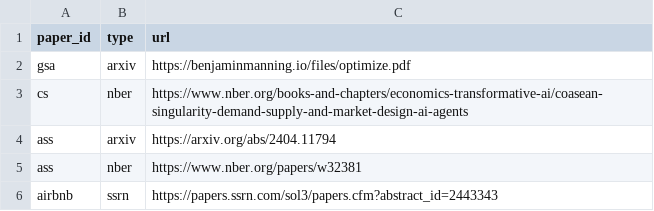
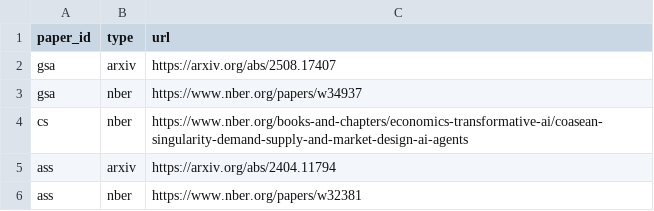
Before and after one commit to johnjosephhorton/johnjosephhorton.github.io, a CSV file: data/versions.csv, drawn as a sheet; only a part is shown; the shorter side is filled out with more unchanged rows.

```diff
--- a/data/versions.csv
+++ b/data/versions.csv
@@ -1,3 +1,4 @@
 paper_id,type,url
-gsa,arxiv,https://benjaminmanning.io/files/optimize.pdf
+gsa,arxiv,https://arxiv.org/abs/2508.17407
+gsa,nber,https://www.nber.org/papers/w34937
 cs,nber,https://www.nber.org/books-and-chapters/economics-transformative-ai/coasean-singularity-demand-supply-and-market-design-ai-agents
```
Also changed, not shown: data/awards.csv, data/people.csv, 2 other files.
